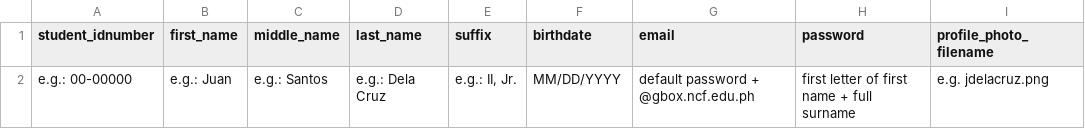
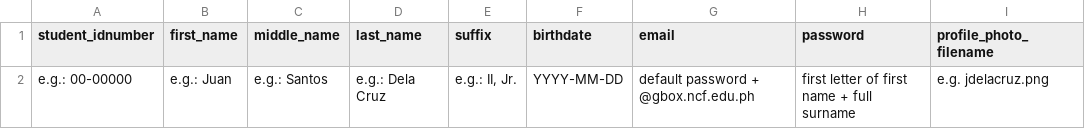
Before and after one commit to mvrosero/norms-frontend, a CSV file: public/files/chs_students_infotemplate.csv, drawn as a sheet; only a part is shown; the diff names each change by its address in the sheet, - before the commit and + after, or states it on an @@ line.

Commit message:
NORMS deployed import csv working

```diff
--- a/public/files/chs_students_infotemplate.csv
+++ b/public/files/chs_students_infotemplate.csv
-F2 (birthdate): MM/DD/YYYY
+F2 (birthdate): YYYY-MM-DD
```
